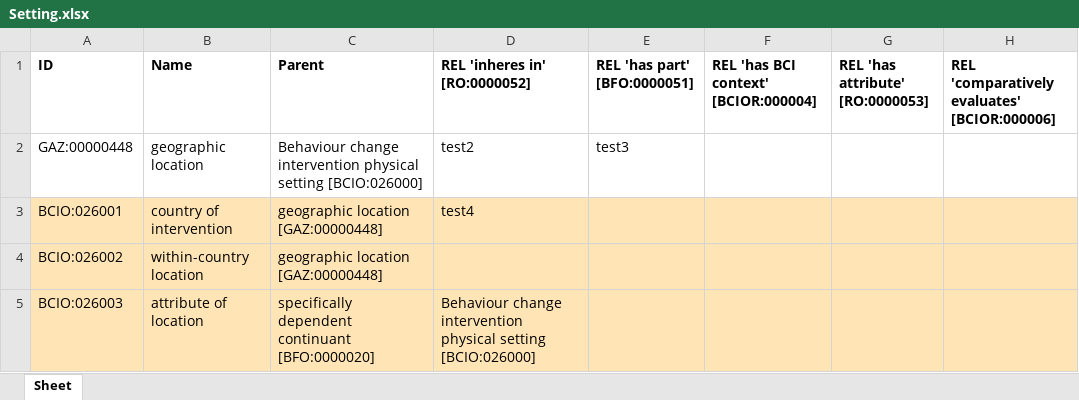
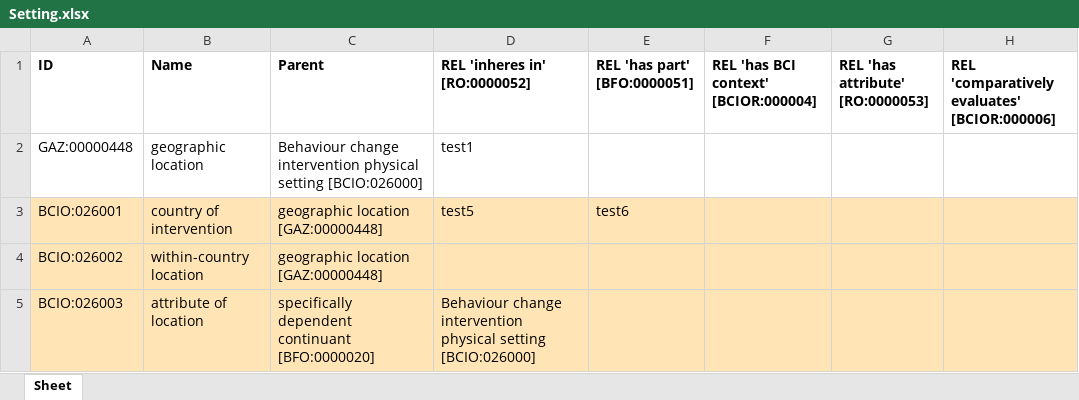
Before and after one commit to jannahastings/ontologies, an Excel workbook: Setting/inputs/Setting.xlsx, sheet Sheet, drawn as a sheet; only a part is shown; values as stored, in another font and other column widths than the file's, no borders; the diff names each change by its address in the sheet, - before the commit and + after, or states it on an @@ line.

Commit message:
Updating Setting.xlsx

```diff
--- a/Setting/inputs/Setting.xlsx (sheet Sheet)
+++ b/Setting/inputs/Setting.xlsx (sheet Sheet)
-D2 (REL 'inheres in' [RO:0000052]): test2
+D2 (REL 'inheres in' [RO:0000052]): test1
-E2 (REL 'has part' [BFO:0000051]): test3
+E2 (REL 'has part' [BFO:0000051]): (empty)
-D3 (REL 'inheres in' [RO:0000052]): test4
+D3 (REL 'inheres in' [RO:0000052]): test5
-E3 (REL 'has part' [BFO:0000051]): (empty)
+E3 (REL 'has part' [BFO:0000051]): test6
```
